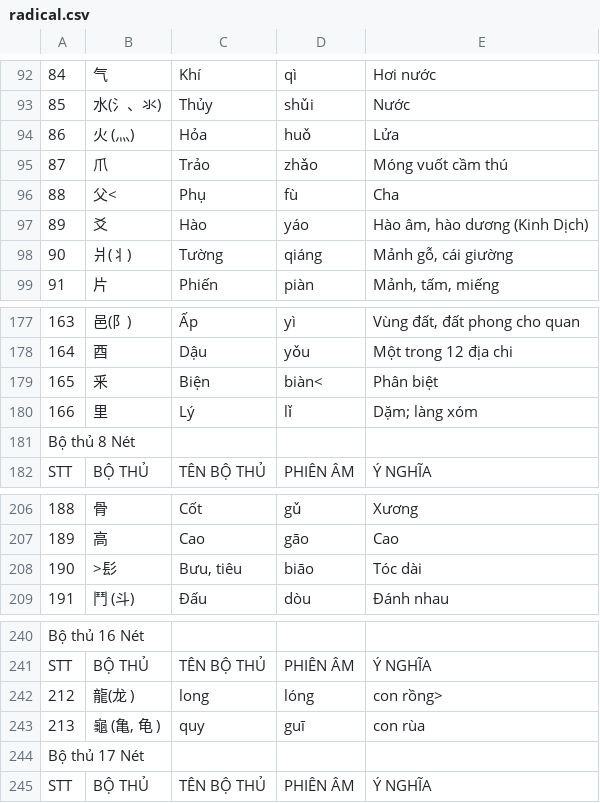
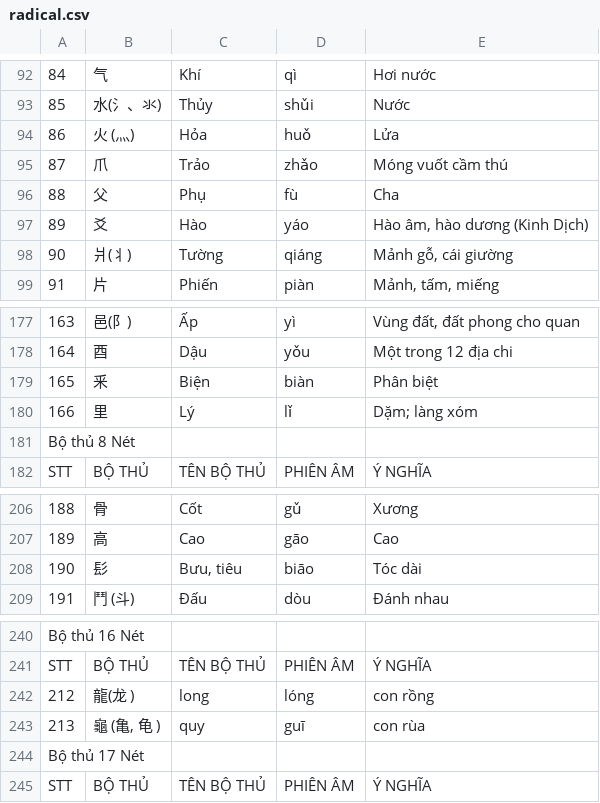
Before and after one commit to henryangminh/hanzi_explorer, a CSV file: backend/data/radical.csv, drawn as a sheet; only a part is shown, gaps mark what is left out; the diff names each change by its address in the sheet, - before the commit and + after, or states it on an @@ line.

Commit message:
Fix radical

```diff
--- a/backend/data/radical.csv
+++ b/backend/data/radical.csv
-B96: 父<
+B96: 父
-D179: biàn<
+D179: biàn
-B208: >髟
+B208: 髟
-E242: con rồng>
+E242: con rồng
```
Also changed, not shown: 8 other files.
